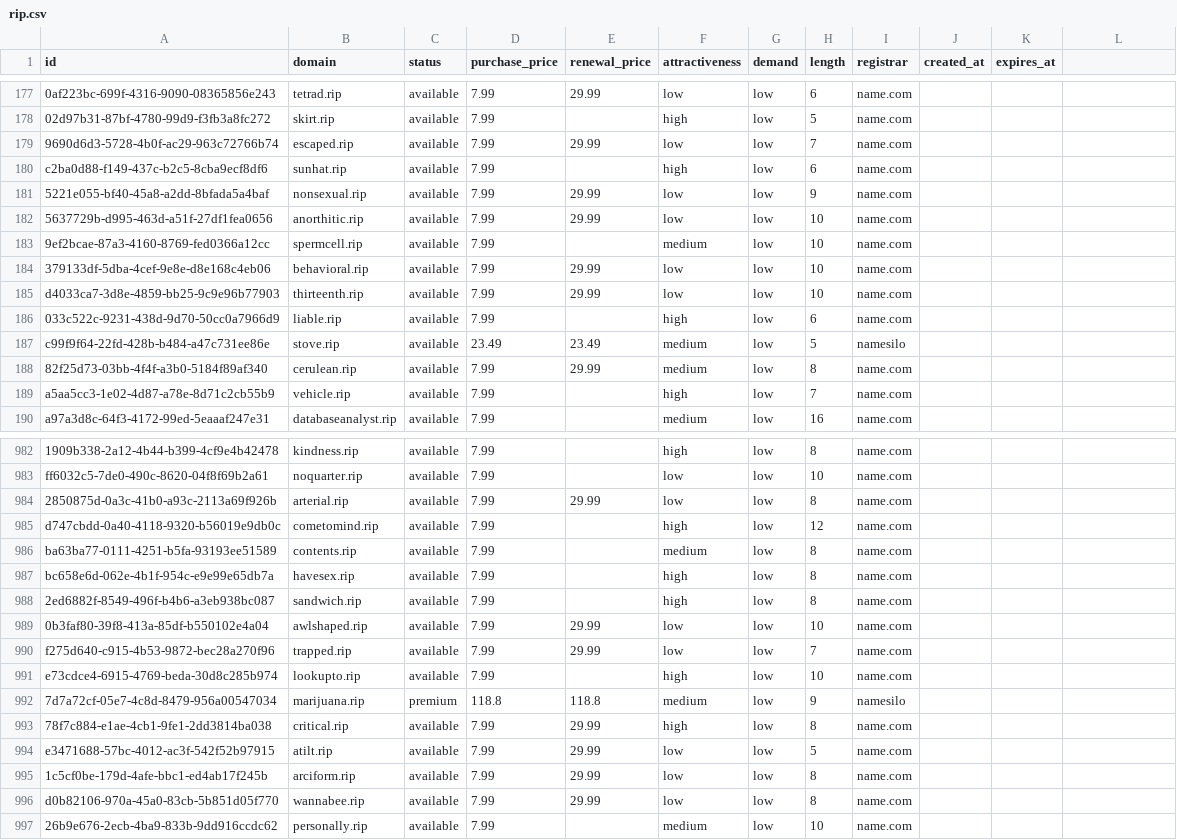
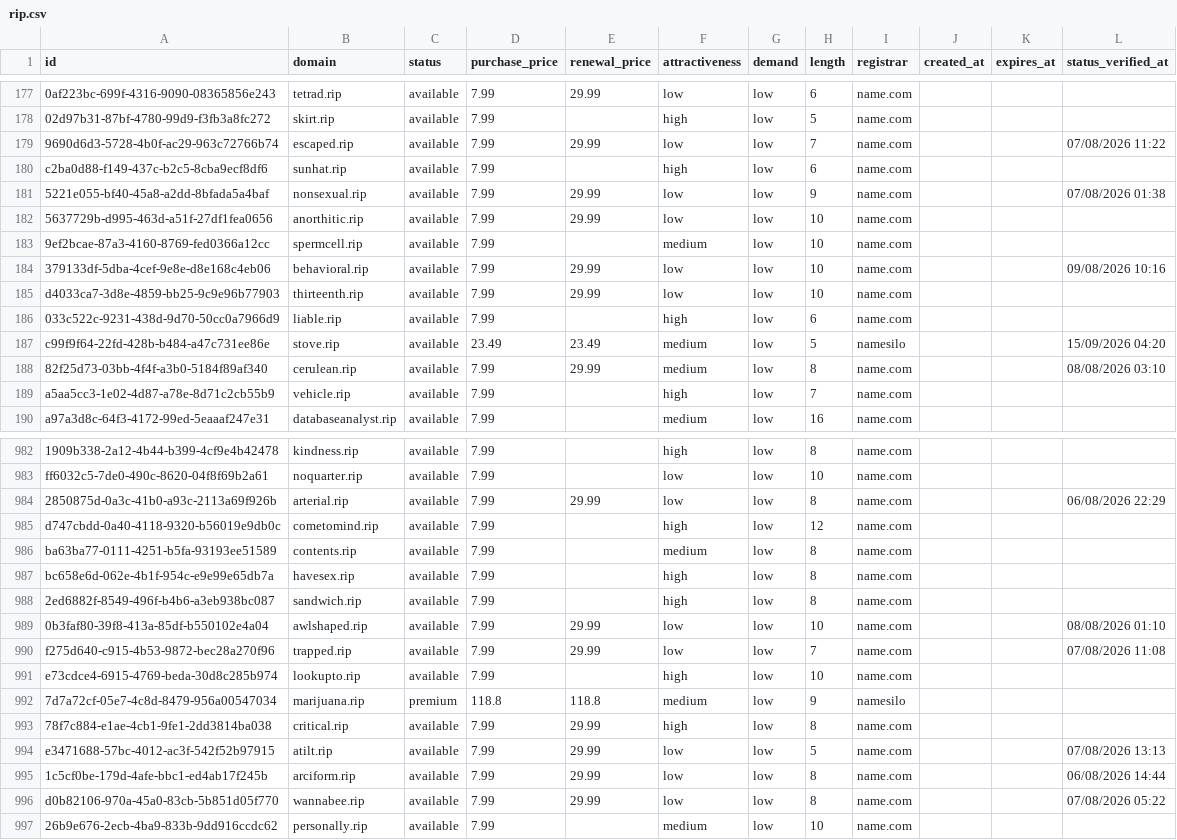
Before and after one commit to UniqueDomains/rip-oneword-domains, a CSV file: rip.csv, drawn as a sheet; only a part is shown, gaps mark what is left out; the diff covers the shown part only; the diff names each change by its address in the sheet, - before the commit and + after, or states it on an @@ line.

```diff
--- a/rip.csv
+++ b/rip.csv
-L1: (empty)
+L1: status_verified_at
-L179 (status_verified_at): (empty)
+L179 (status_verified_at): 07/08/2026 11:22
-L181 (status_verified_at): (empty)
+L181 (status_verified_at): 07/08/2026 01:38
-L184 (status_verified_at): (empty)
+L184 (status_verified_at): 09/08/2026 10:16
-L187 (status_verified_at): (empty)
+L187 (status_verified_at): 15/09/2026 04:20
-L188 (status_verified_at): (empty)
+L188 (status_verified_at): 08/08/2026 03:10
-L984 (status_verified_at): (empty)
+L984 (status_verified_at): 06/08/2026 22:29
-L989 (status_verified_at): (empty)
+L989 (status_verified_at): 08/08/2026 01:10
-L990 (status_verified_at): (empty)
+L990 (status_verified_at): 07/08/2026 11:08
-L994 (status_verified_at): (empty)
+L994 (status_verified_at): 07/08/2026 13:13
-L995 (status_verified_at): (empty)
+L995 (status_verified_at): 06/08/2026 14:44
-L996 (status_verified_at): (empty)
+L996 (status_verified_at): 07/08/2026 05:22
```
Also changed, not shown: 117 edited cells elsewhere in this file, 6 other files.
